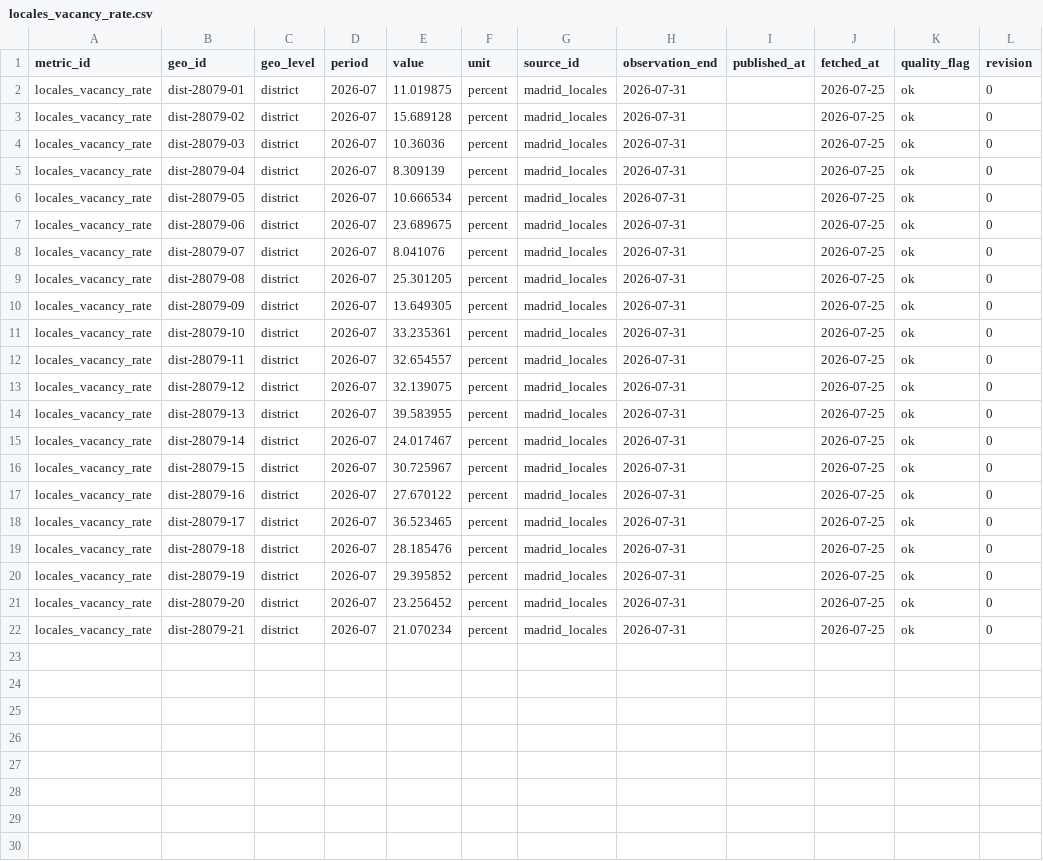
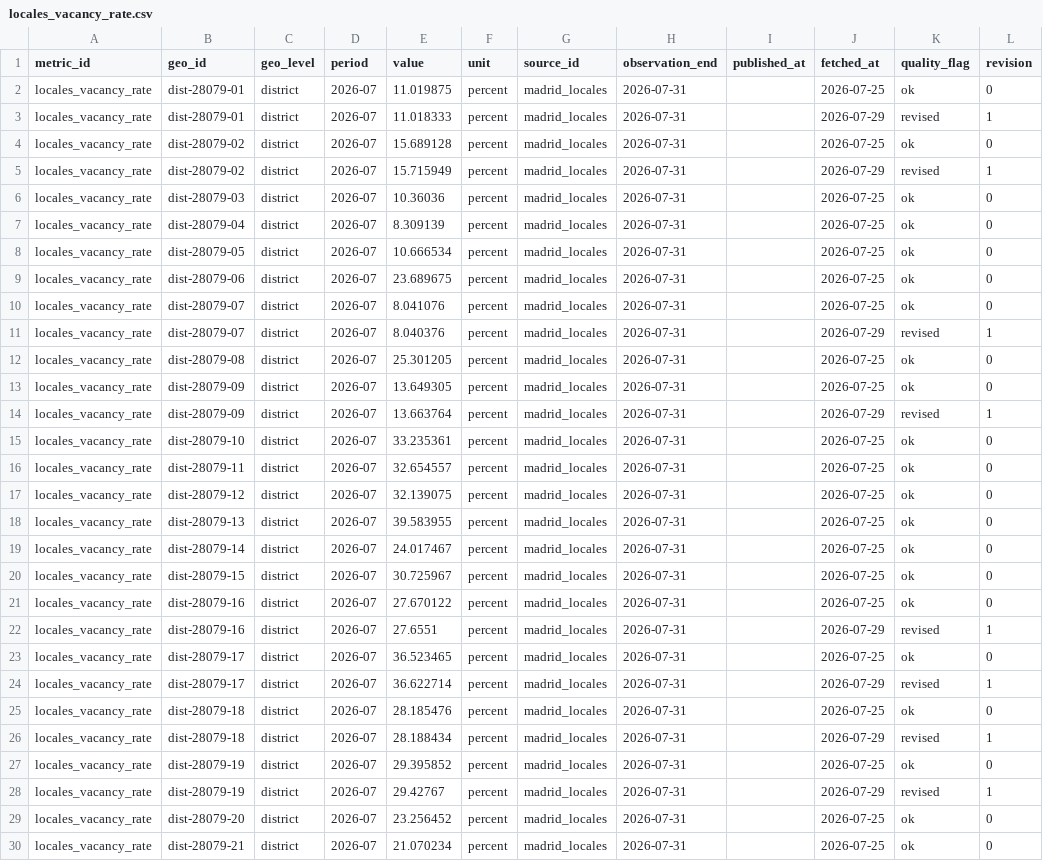
Before and after one commit to adityabandi/citysignal, a CSV file: data/history/madrid_locales/locales_vacancy_rate.csv, drawn as a sheet.

Commit message:
data: weekly refresh 2026-07-29

```diff
--- a/data/history/madrid_locales/locales_vacancy_rate.csv
+++ b/data/history/madrid_locales/locales_vacancy_rate.csv
@@ -2,3 +2,5 @@ metric_id,geo_id,geo_level,period,value,unit,source_id,observation_end,published
 locales_vacancy_rate,dist-28079-01,district,2026-07,11.019875,percent,madrid_locales,2026-07-31,,2026-07-25,ok,0
+locales_vacancy_rate,dist-28079-01,district,2026-07,11.018333,percent,madrid_locales,2026-07-31,,2026-07-29,revised,1
 locales_vacancy_rate,dist-28079-02,district,2026-07,15.689128,percent,madrid_locales,2026-07-31,,2026-07-25,ok,0
+locales_vacancy_rate,dist-28079-02,district,2026-07,15.715949,percent,madrid_locales,2026-07-31,,2026-07-29,revised,1
 locales_vacancy_rate,dist-28079-03,district,2026-07,10.36036,percent,madrid_locales,2026-07-31,,2026-07-25,ok,0
@@ -8,4 +10,6 @@ locales_vacancy_rate,dist-28079-06,district,2026-07,23.689675,percent,madrid_loc
 locales_vacancy_rate,dist-28079-07,district,2026-07,8.041076,percent,madrid_locales,2026-07-31,,2026-07-25,ok,0
+locales_vacancy_rate,dist-28079-07,district,2026-07,8.040376,percent,madrid_locales,2026-07-31,,2026-07-29,revised,1
 locales_vacancy_rate,dist-28079-08,district,2026-07,25.301205,percent,madrid_locales,2026-07-31,,2026-07-25,ok,0
 locales_vacancy_rate,dist-28079-09,district,2026-07,13.649305,percent,madrid_locales,2026-07-31,,2026-07-25,ok,0
+locales_vacancy_rate,dist-28079-09,district,2026-07,13.663764,percent,madrid_locales,2026-07-31,,2026-07-29,revised,1
 locales_vacancy_rate,dist-28079-10,district,2026-07,33.235361,percent,madrid_locales,2026-07-31,,2026-07-25,ok,0
@@ -17,5 +21,9 @@ locales_vacancy_rate,dist-28079-15,district,2026-07,30.725967,percent,madrid_loc
 locales_vacancy_rate,dist-28079-16,district,2026-07,27.670122,percent,madrid_locales,2026-07-31,,2026-07-25,ok,0
+locales_vacancy_rate,dist-28079-16,district,2026-07,27.6551,percent,madrid_locales,2026-07-31,,2026-07-29,revised,1
 locales_vacancy_rate,dist-28079-17,district,2026-07,36.523465,percent,madrid_locales,2026-07-31,,2026-07-25,ok,0
+locales_vacancy_rate,dist-28079-17,district,2026-07,36.622714,percent,madrid_locales,2026-07-31,,2026-07-29,revised,1
 locales_vacancy_rate,dist-28079-18,district,2026-07,28.185476,percent,madrid_locales,2026-07-31,,2026-07-25,ok,0
+locales_vacancy_rate,dist-28079-18,district,2026-07,28.188434,percent,madrid_locales,2026-07-31,,2026-07-29,revised,1
 locales_vacancy_rate,dist-28079-19,district,2026-07,29.395852,percent,madrid_locales,2026-07-31,,2026-07-25,ok,0
+locales_vacancy_rate,dist-28079-19,district,2026-07,29.42767,percent,madrid_locales,2026-07-31,,2026-07-29,revised,1
 locales_vacancy_rate,dist-28079-20,district,2026-07,23.256452,percent,madrid_locales,2026-07-31,,2026-07-25,ok,0
```
Also changed, not shown: data/history/borme/company_dissolutions.csv, data/history/borme/company_incorporations.csv, 23 other files.
